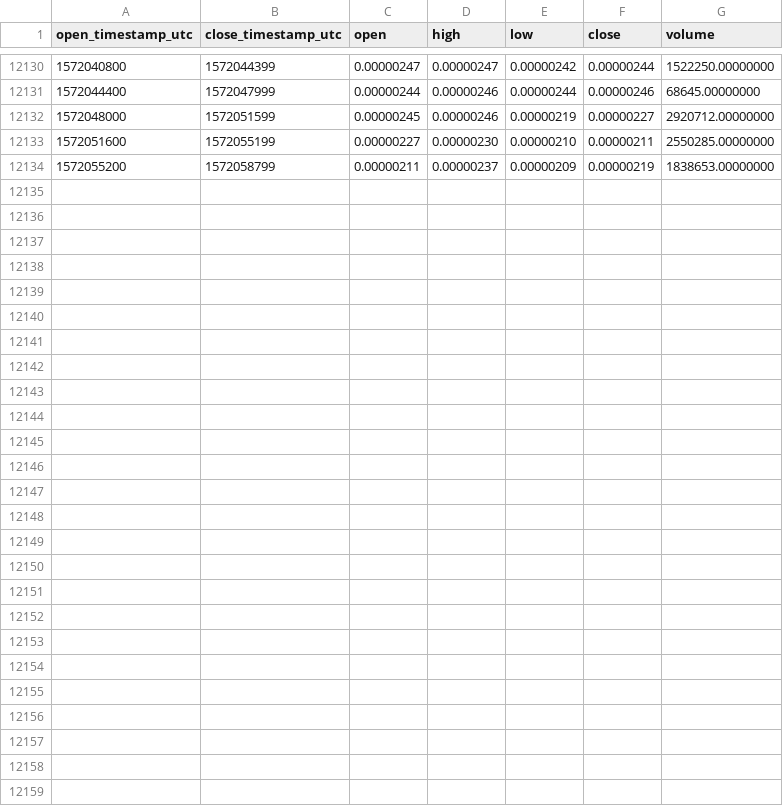
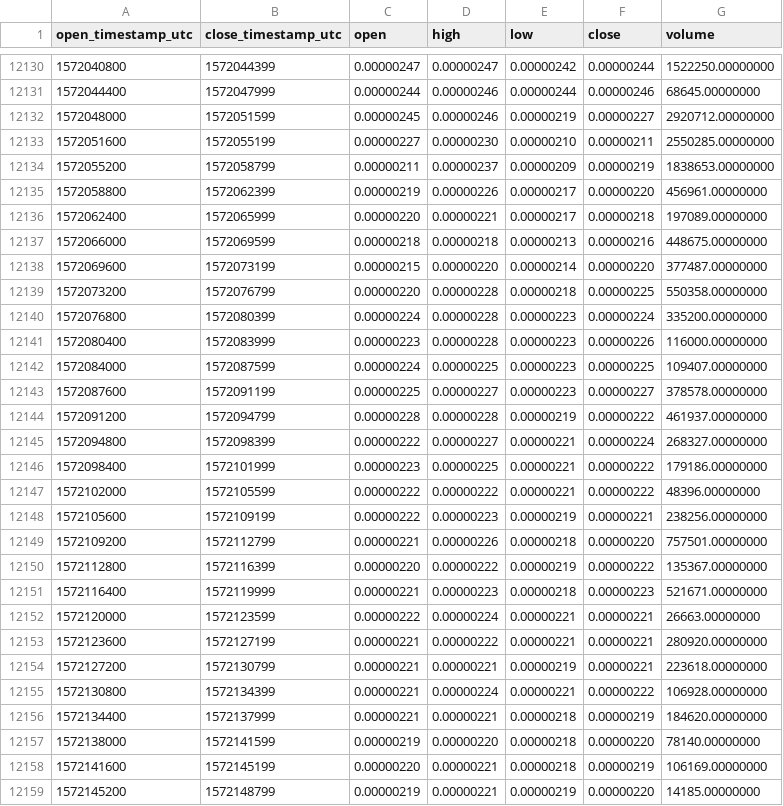
Before and after one commit to cryptobigbro/binance-AGIBTC, a CSV file: binance-AGIBTC-1h.csv, drawn as a sheet; only a part is shown, gaps mark what is left out.

Commit message:
Update OHLCV data.

```diff
--- a/binance-AGIBTC-1h.csv
+++ b/binance-AGIBTC-1h.csv
@@ -12134 +12134,26 @@ open_timestamp_utc,close_timestamp_utc,open,high,low,close,volume
 1572055200,1572058799,0.00000211,0.00000237,0.00000209,0.00000219,1838653.00000000
+1572058800,1572062399,0.00000219,0.00000226,0.00000217,0.00000220,456961.00000000
+1572062400,1572065999,0.00000220,0.00000221,0.00000217,0.00000218,197089.00000000
+1572066000,1572069599,0.00000218,0.00000218,0.00000213,0.00000216,448675.00000000
+1572069600,1572073199,0.00000215,0.00000220,0.00000214,0.00000220,377487.00000000
+1572073200,1572076799,0.00000220,0.00000228,0.00000218,0.00000225,550358.00000000
+1572076800,1572080399,0.00000224,0.00000228,0.00000223,0.00000224,335200.00000000
+1572080400,1572083999,0.00000223,0.00000228,0.00000223,0.00000226,116000.00000000
+1572084000,1572087599,0.00000224,0.00000225,0.00000223,0.00000225,109407.00000000
+1572087600,1572091199,0.00000225,0.00000227,0.00000223,0.00000227,378578.00000000
+1572091200,1572094799,0.00000228,0.00000228,0.00000219,0.00000222,461937.00000000
+1572094800,1572098399,0.00000222,0.00000227,0.00000221,0.00000224,268327.00000000
+1572098400,1572101999,0.00000223,0.00000225,0.00000221,0.00000222,179186.00000000
+1572102000,1572105599,0.00000222,0.00000222,0.00000221,0.00000222,48396.00000000
+1572105600,1572109199,0.00000222,0.00000223,0.00000219,0.00000221,238256.00000000
+1572109200,1572112799,0.00000221,0.00000226,0.00000218,0.00000220,757501.00000000
+1572112800,1572116399,0.00000220,0.00000222,0.00000219,0.00000222,135367.00000000
+1572116400,1572119999,0.00000221,0.00000223,0.00000218,0.00000223,521671.00000000
+1572120000,1572123599,0.00000222,0.00000224,0.00000221,0.00000221,26663.00000000
+1572123600,1572127199,0.00000221,0.00000222,0.00000221,0.00000221,280920.00000000
+1572127200,1572130799,0.00000221,0.00000221,0.00000219,0.00000221,223618.00000000
+1572130800,1572134399,0.00000221,0.00000224,0.00000221,0.00000222,106928.00000000
+1572134400,1572137999,0.00000221,0.00000221,0.00000218,0.00000219,184620.00000000
+1572138000,1572141599,0.00000219,0.00000220,0.00000218,0.00000220,78140.00000000
+1572141600,1572145199,0.00000220,0.00000221,0.00000218,0.00000219,106169.00000000
+1572145200,1572148799,0.00000219,0.00000221,0.00000219,0.00000220,14185.00000000
```
Also changed, not shown: binance-AGIBTC-1d.csv.
